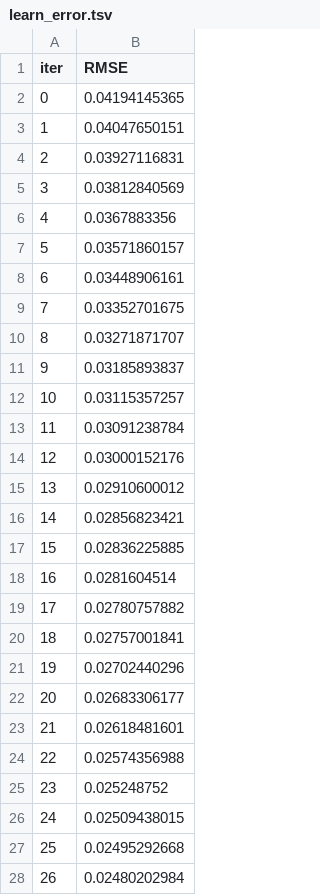
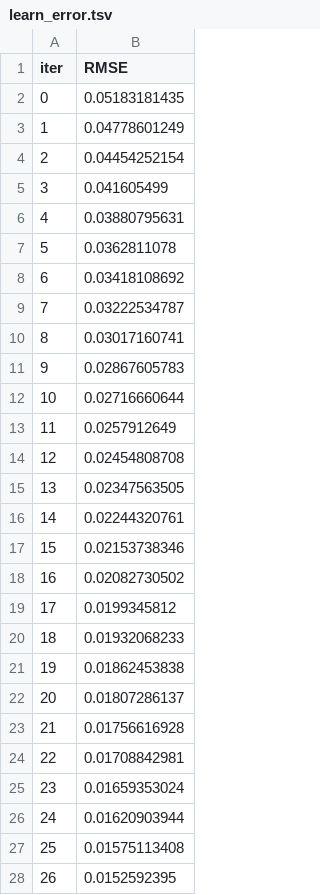
Before and after one commit to karanbharda/testing, a TSV file: backend/catboost_info/learn_error.tsv, drawn as a sheet; only a part is shown; the diff covers the shown part only.

```diff
--- a/backend/catboost_info/learn_error.tsv
+++ b/backend/catboost_info/learn_error.tsv
@@ -1,28 +1,28 @@
 iter	RMSE
-0	0.04194145365
-1	0.04047650151
-2	0.03927116831
-3	0.03812840569
-4	0.0367883356
-5	0.03571860157
-6	0.03448906161
-7	0.03352701675
-8	0.03271871707
-9	0.03185893837
-10	0.03115357257
-11	0.03091238784
-12	0.03000152176
-13	0.02910600012
-14	0.02856823421
-15	0.02836225885
-16	0.0281604514
-17	0.02780757882
-18	0.02757001841
-19	0.02702440296
-20	0.02683306177
-21	0.02618481601
-22	0.02574356988
-23	0.025248752
-24	0.02509438015
-25	0.02495292668
-26	0.02480202984
+0	0.05183181435
+1	0.04778601249
+2	0.04454252154
+3	0.041605499
+4	0.03880795631
+5	0.0362811078
+6	0.03418108692
+7	0.03222534787
+8	0.03017160741
+9	0.02867605783
+10	0.02716660644
+11	0.0257912649
+12	0.02454808708
+13	0.02347563505
+14	0.02244320761
+15	0.02153738346
+16	0.02082730502
+17	0.0199345812
+18	0.01932068233
+19	0.01862453838
+20	0.01807286137
+21	0.01756616928
+22	0.01708842981
+23	0.01659353024
+24	0.01620903944
+25	0.01575113408
+26	0.0152592395
```
Also changed, not shown: 173 edited cells elsewhere in this file, backend/catboost_info/time_left.tsv, 15 other files.
